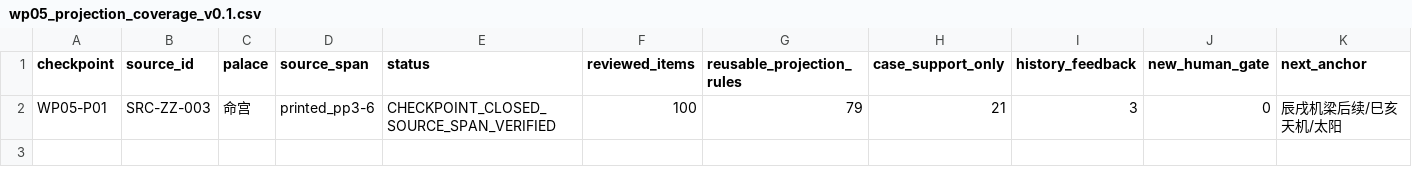
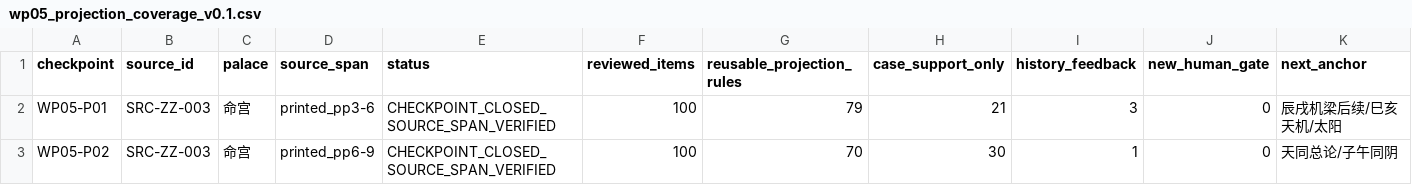
Before and after one commit to 15937-ass/ziwei-state-space, a CSV file: knowledge/wp05/wp05_projection_coverage_v0.1.csv, drawn as a sheet.

Commit message:
WP05 P02: append projection coverage

```diff
--- a/knowledge/wp05/wp05_projection_coverage_v0.1.csv
+++ b/knowledge/wp05/wp05_projection_coverage_v0.1.csv
@@ -2 +2,2 @@ checkpoint,source_id,palace,source_span,status,reviewed_items,reusable_projectio
 WP05-P01,SRC-ZZ-003,命宫,printed_pp3-6,CHECKPOINT_CLOSED_SOURCE_SPAN_VERIFIED,100,79,21,3,0,辰戌机梁后续/巳亥天机/太阳
+WP05-P02,SRC-ZZ-003,命宫,printed_pp6-9,CHECKPOINT_CLOSED_SOURCE_SPAN_VERIFIED,100,70,30,1,0,天同总论/子午同阴
```
